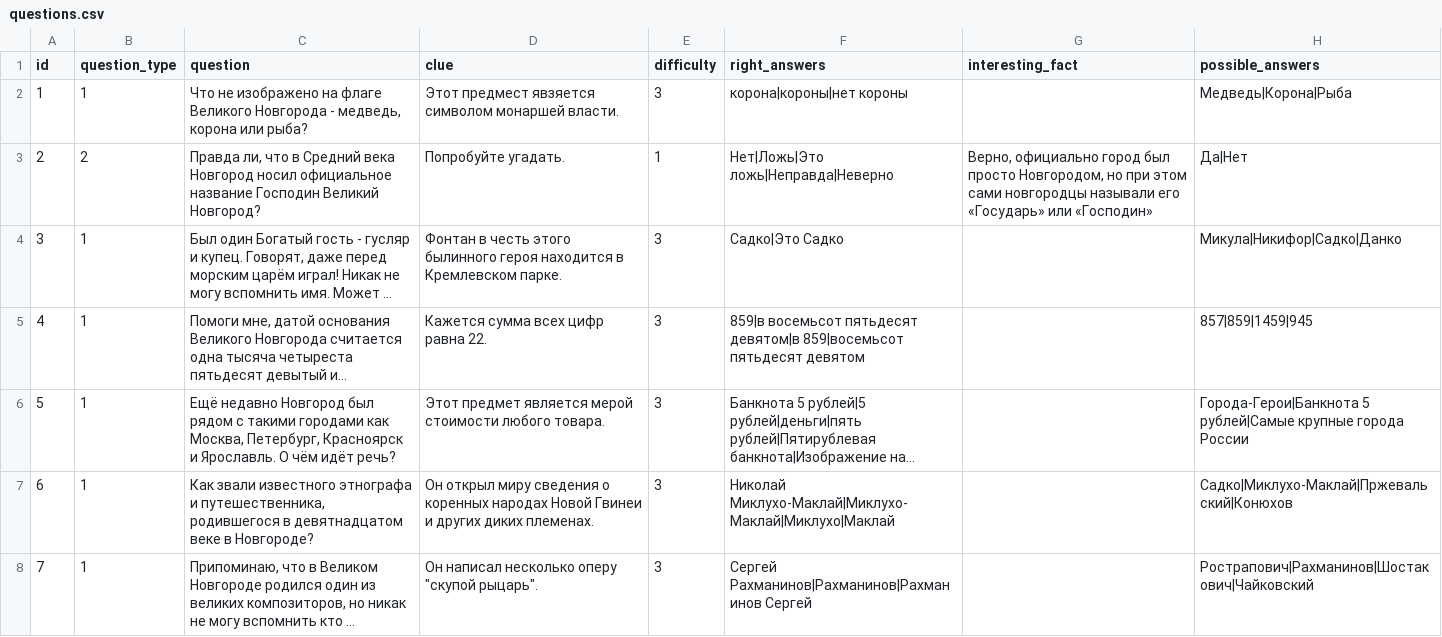
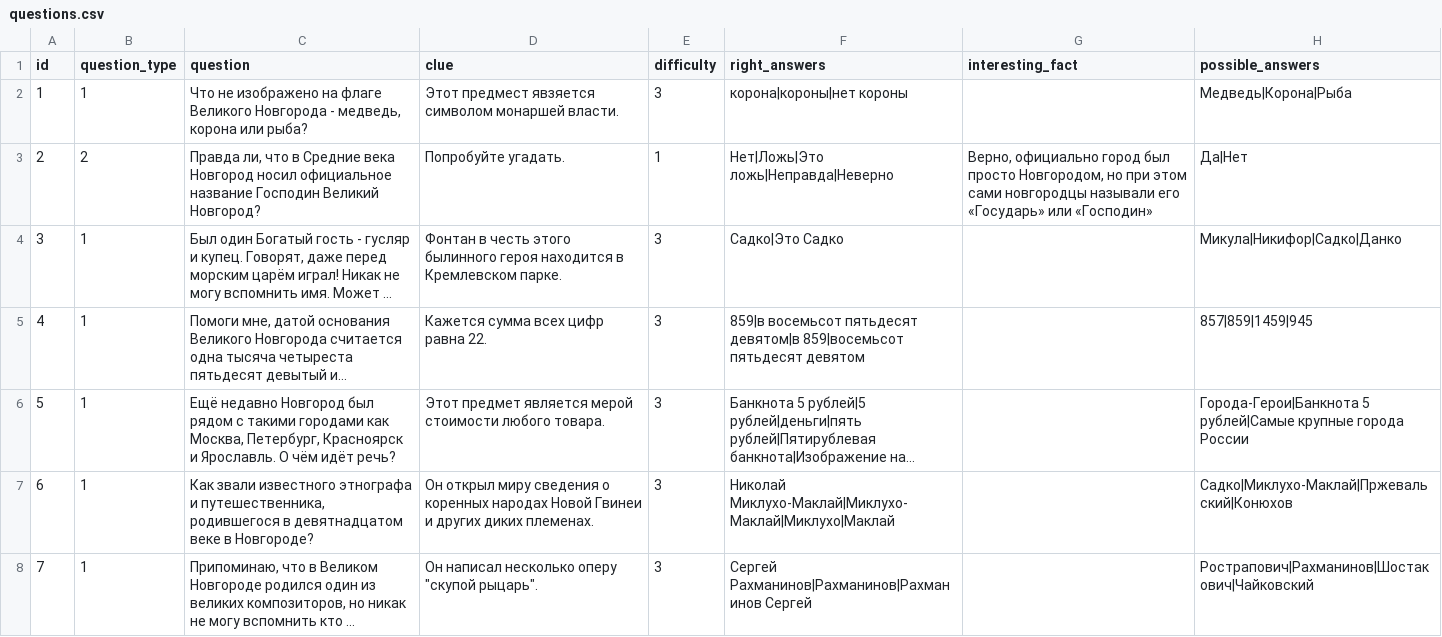
Before and after one commit to Goodsmileduck/neuroslav, a CSV file: app/questions.csv, drawn as a sheet; only a part is shown; long unchanged cells end in …; the diff names each change by its address in the sheet, - before the commit and + after, or states it on an @@ line.

```diff
--- a/app/questions.csv
+++ b/app/questions.csv
-C3 (question): …что в Средний века Новгород…
+C3 (question): …что в Средние века Новгород…
```
Also changed, not shown: 1 other file.
